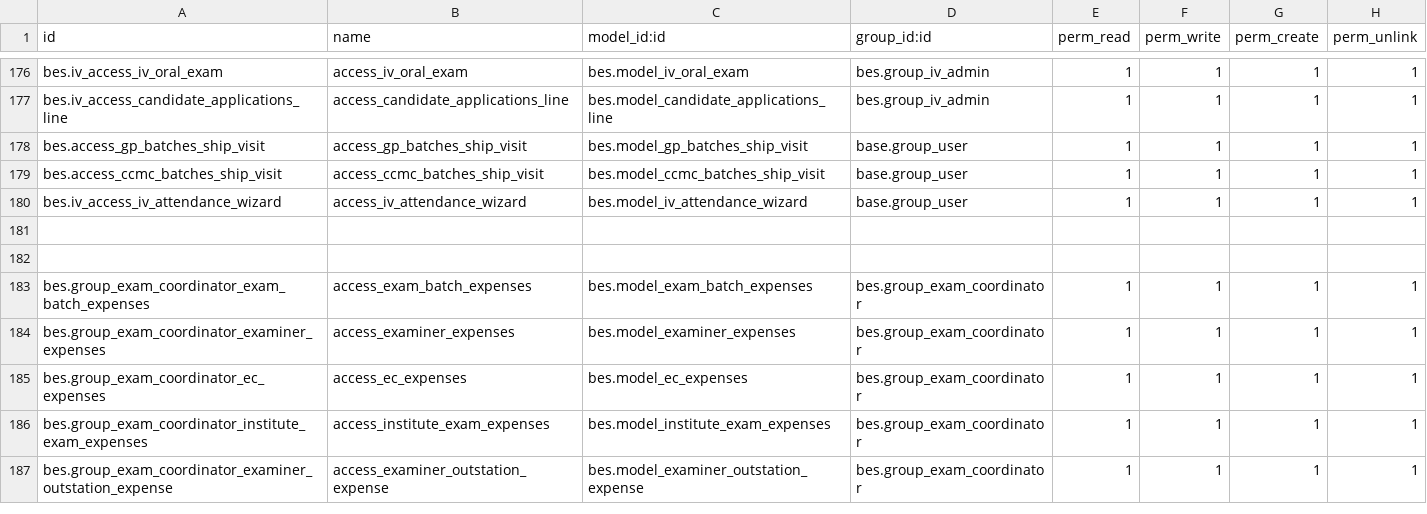
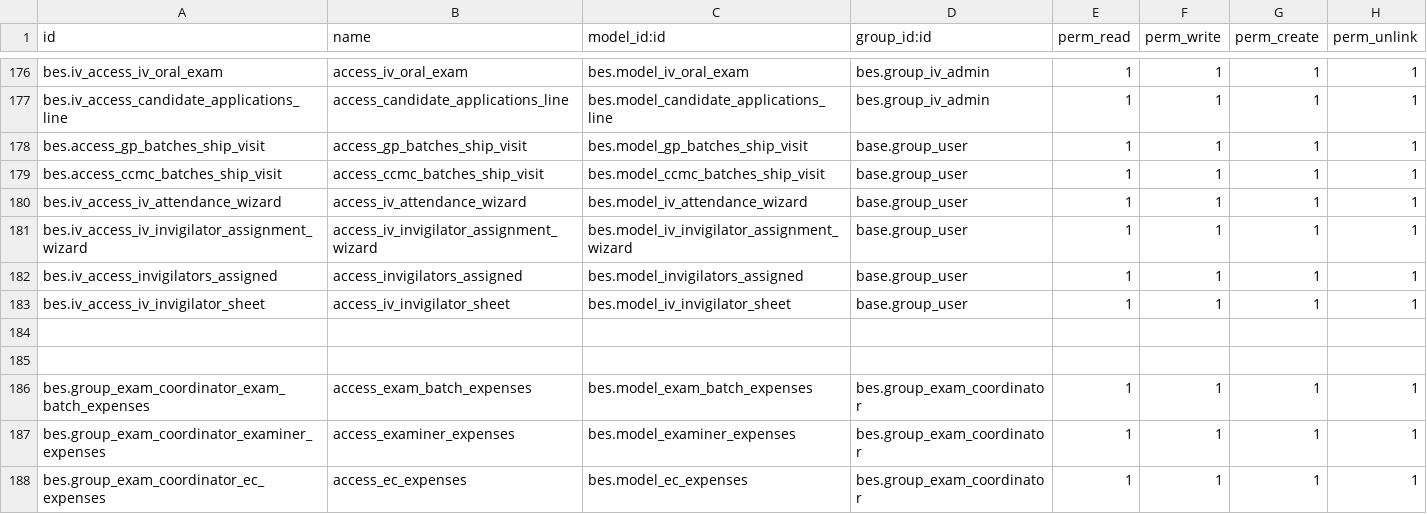
Before and after one commit to saif-esehat/bes, a CSV file: security/ir.model.access.csv, drawn as a sheet; only a part is shown, gaps mark what is left out; the shorter side is filled out with more unchanged rows.

```diff
--- a/security/ir.model.access.csv
+++ b/security/ir.model.access.csv
@@ -180,2 +180,5 @@ bes.access_ccmc_batches_ship_visit,access_ccmc_batches_ship_visit,bes.model_ccmc
 bes.iv_access_iv_attendance_wizard,access_iv_attendance_wizard,bes.model_iv_attendance_wizard,base.group_user,1,1,1,1
+bes.iv_access_iv_invigilator_assignment_wizard,access_iv_invigilator_assignment_wizard,bes.model_iv_invigilator_assignment_wizard,base.group_user,1,1,1,1
+bes.iv_access_invigilators_assigned,access_invigilators_assigned,bes.model_invigilators_assigned,base.group_user,1,1,1,1
+bes.iv_access_iv_invigilator_sheet,access_iv_invigilator_sheet,bes.model_iv_invigilator_sheet,base.group_user,1,1,1,1
 
```
Also changed, not shown: 14 other files.
